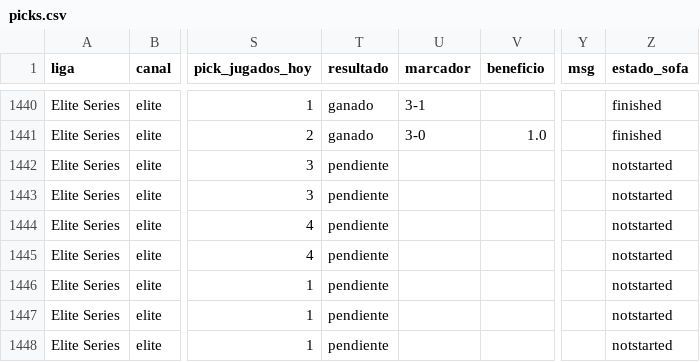
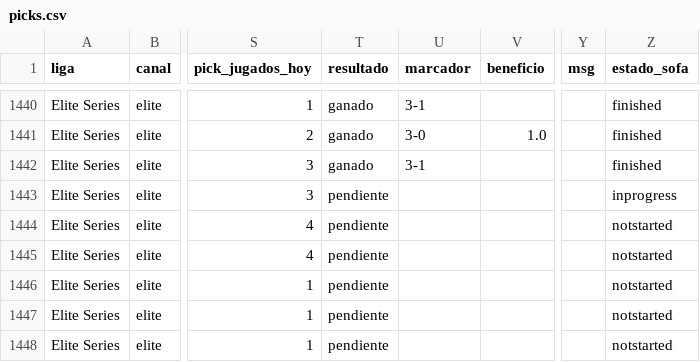
Before and after one commit to manuvaldespartera3-netizen/tt-multiliga, a CSV file: seguimiento/picks.csv, drawn as a sheet; only a part is shown, gaps mark what is left out; the diff names each change by its address in the sheet, - before the commit and + after, or states it on an @@ line.

Commit message:
Seguimiento TT Cup

```diff
--- a/seguimiento/picks.csv
+++ b/seguimiento/picks.csv
-T1442 (resultado): pendiente
+T1442 (resultado): ganado
-U1442 (marcador): (empty)
+U1442 (marcador): 3-1
-Z1442 (estado_sofa): notstarted
+Z1442 (estado_sofa): finished
-Z1443 (estado_sofa): notstarted
+Z1443 (estado_sofa): inprogress
```
Also changed, not shown: 1 other file.
